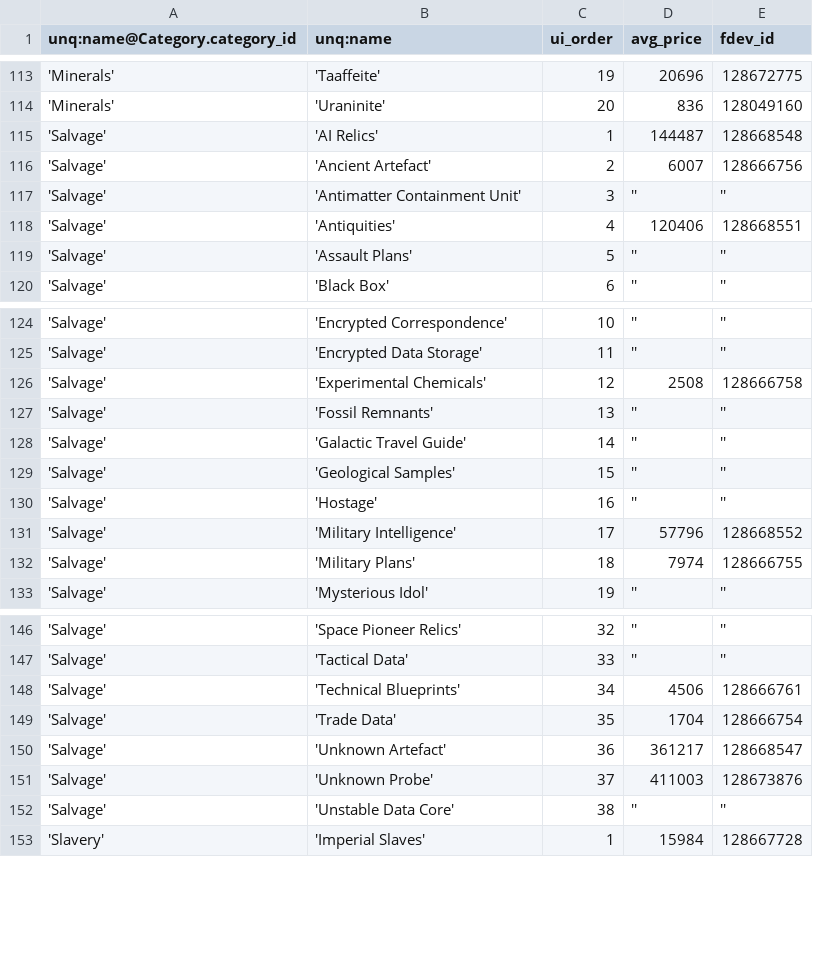
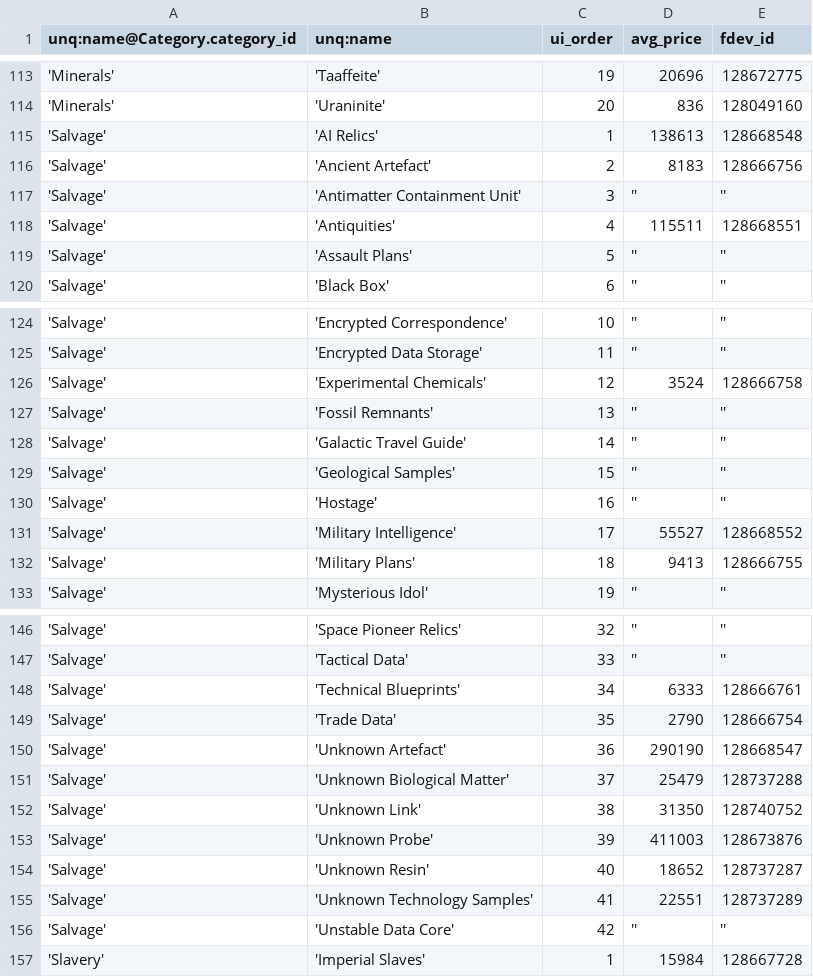
Before and after one commit to eyeonus/Trade-Dangerous, a CSV file: data/Item.csv, drawn as a sheet; only a part is shown, gaps mark what is left out; the diff covers the shown part only.

Commit message:
Some new salvage items and updated average prices.

```diff
--- a/data/Item.csv
+++ b/data/Item.csv
@@ -114,6 +114,6 @@ unq:name@Category.category_id,unq:name,ui_order,avg_price,fdev_id
 'Minerals','Uraninite',20,836,128049160
-'Salvage','AI Relics',1,144487,128668548
-'Salvage','Ancient Artefact',2,6007,128666756
+'Salvage','AI Relics',1,138613,128668548
+'Salvage','Ancient Artefact',2,8183,128666756
 'Salvage','Antimatter Containment Unit',3,'',''
-'Salvage','Antiquities',4,120406,128668551
+'Salvage','Antiquities',4,115511,128668551
 'Salvage','Assault Plans',5,'',''
@@ -125,3 +125,3 @@ unq:name@Category.category_id,unq:name,ui_order,avg_price,fdev_id
 'Salvage','Encrypted Data Storage',11,'',''
-'Salvage','Experimental Chemicals',12,2508,128666758
+'Salvage','Experimental Chemicals',12,3524,128666758
 'Salvage','Fossil Remnants',13,'',''
@@ -130,4 +130,4 @@ unq:name@Category.category_id,unq:name,ui_order,avg_price,fdev_id
 'Salvage','Hostage',16,'',''
-'Salvage','Military Intelligence',17,57796,128668552
-'Salvage','Military Plans',18,7974,128666755
+'Salvage','Military Intelligence',17,55527,128668552
+'Salvage','Military Plans',18,9413,128666755
 'Salvage','Mysterious Idol',19,'',''
@@ -147,7 +147,11 @@ unq:name@Category.category_id,unq:name,ui_order,avg_price,fdev_id
 'Salvage','Tactical Data',33,'',''
-'Salvage','Technical Blueprints',34,4506,128666761
-'Salvage','Trade Data',35,1704,128666754
-'Salvage','Unknown Artefact',36,361217,128668547
-'Salvage','Unknown Probe',37,411003,128673876
-'Salvage','Unstable Data Core',38,'',''
+'Salvage','Technical Blueprints',34,6333,128666761
+'Salvage','Trade Data',35,2790,128666754
+'Salvage','Unknown Artefact',36,290190,128668547
+'Salvage','Unknown Biological Matter',37,25479,128737288
+'Salvage','Unknown Link',38,31350,128740752
+'Salvage','Unknown Probe',39,411003,128673876
+'Salvage','Unknown Resin',40,18652,128737287
+'Salvage','Unknown Technology Samples',41,22551,128737289
+'Salvage','Unstable Data Core',42,'',''
 'Slavery','Imperial Slaves',1,15984,128667728
```
Also changed, not shown: 3 edited cells elsewhere in this file, 1 other file.
